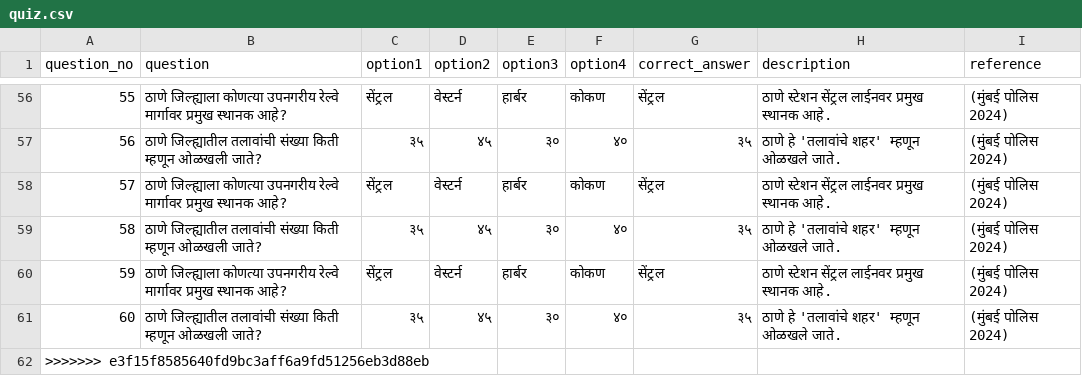
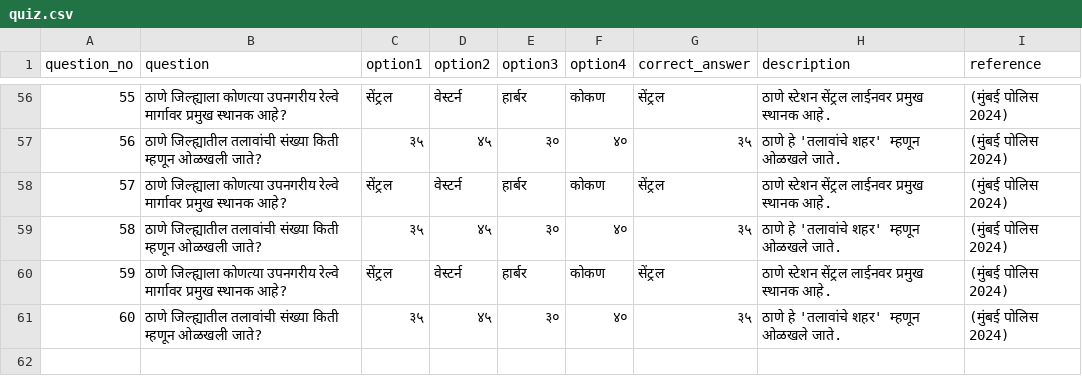
Before and after one commit to navatharkrishna/sharayupoliceacadmy, a CSV file: data/quiz.csv, drawn as a sheet; only a part is shown, gaps mark what is left out.

Commit message:
Update quiz.csv

```diff
--- a/data/quiz.csv
+++ b/data/quiz.csv
@@ -61,2 +61 @@ question_no,question,option1,option2,option3,option4,correct_answer,description,
 60,ठाणे जिल्ह्यातील तलावांची संख्या किती म्हणून ओळखली जाते?,३५,४५,३०,४०,३५,ठाणे हे 'तलावांचे शहर' म्हणून ओळखले जाते.,(मुंबई पोलिस 2024)
->>>>>>> e3f15f8585640fd9bc3aff6a9fd51256eb3d88eb
```
